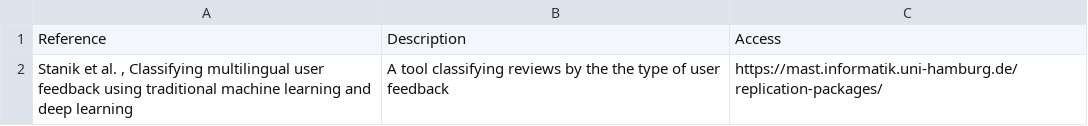
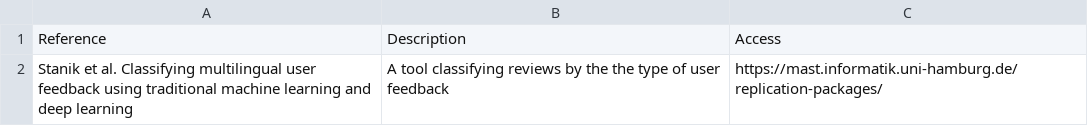
Before and after one commit to jsdabrowski/SLR-SE, a CSV file: sample.csv, drawn as a sheet.

Commit message:
Update sample.csv

```diff
--- a/sample.csv
+++ b/sample.csv
@@ -1,2 +1,2 @@
 Reference, Description, Access
-"Stanik et al. , Classifying multilingual user feedback using traditional machine learning and deep learning" , A tool classifying reviews by the the type of user feedback, https://mast.informatik.uni-hamburg.de/replication-packages/
+Stanik et al.  Classifying multilingual user feedback using traditional machine learning and deep learning , A tool classifying reviews by the the type of user feedback, https://mast.informatik.uni-hamburg.de/replication-packages/
```
